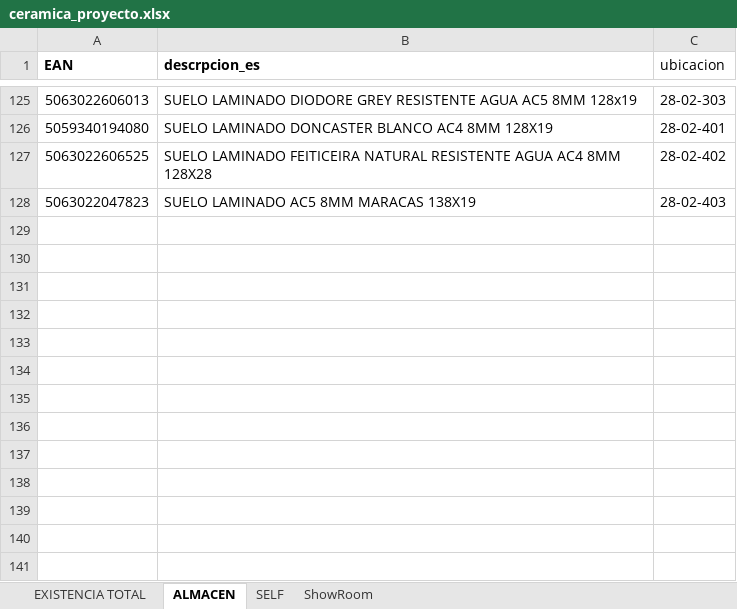
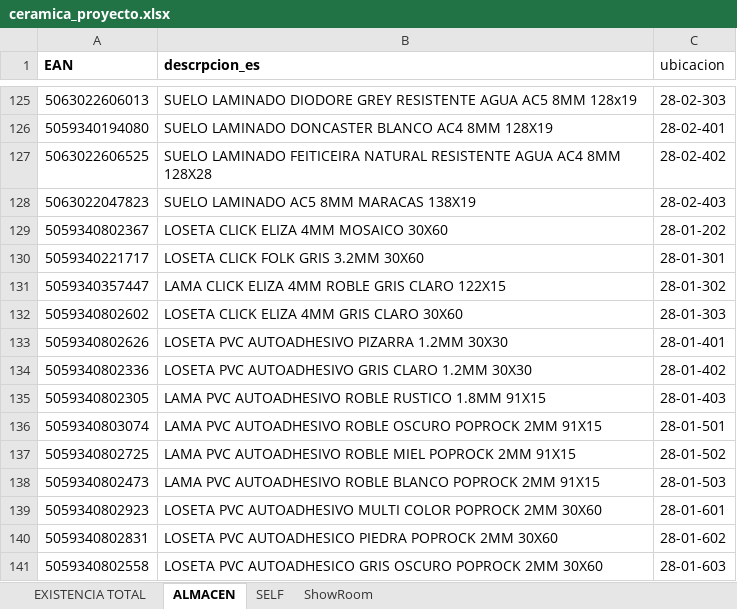
Before and after one commit to alexiscamero/buscador_ceramica, an Excel workbook: ceramica_proyecto.xlsx, sheet ALMACEN, drawn as a sheet; only a part is shown, gaps mark what is left out; values as stored, in another font and other column widths than the file's, no borders; table styles not drawn; the diff names each change by its address in the sheet, - before the commit and + after, or states it on an @@ line.

```diff
--- a/ceramica_proyecto.xlsx (sheet ALMACEN)
+++ b/ceramica_proyecto.xlsx (sheet ALMACEN)
+row 129: 5059340802367 | LOSETA CLICK ELIZA 4MM MOSAICO 30X60 | 28-01-202
+row 130: 5059340221717 | LOSETA CLICK FOLK GRIS 3.2MM 30X60 | 28-01-301
+row 131: 5059340357447 | LAMA CLICK ELIZA 4MM ROBLE GRIS CLARO 122X15 | 28-01-302
+row 132: 5059340802602 | LOSETA CLICK ELIZA 4MM GRIS CLARO 30X60 | 28-01-303
+row 133: 5059340802626 | LOSETA PVC AUTOADHESIVO PIZARRA 1.2MM 30X30 | 28-01-401
+row 134: 5059340802336 | LOSETA PVC AUTOADHESIVO GRIS CLARO 1.2MM 30X30 | 28-01-402
+row 135: 5059340802305 | LAMA PVC AUTOADHESIVO ROBLE RUSTICO 1.8MM 91X15 | 28-01-403
+row 136: 5059340803074 | LAMA PVC AUTOADHESIVO ROBLE OSCURO POPROCK 2MM 91X15 | 28-01-501
+row 137: 5059340802725 | LAMA PVC AUTOADHESIVO ROBLE MIEL POPROCK 2MM 91X15 | 28-01-502
+row 138: 5059340802473 | LAMA PVC AUTOADHESIVO ROBLE BLANCO POPROCK 2MM 91X15 | 28-01-503
+row 139: 5059340802923 | LOSETA PVC AUTOADHESIVO MULTI COLOR POPROCK 2MM 30X60 | 28-01-601
+row 140: 5059340802831 | LOSETA PVC AUTOADHESICO PIEDRA POPROCK 2MM 30X60 | 28-01-602
+row 141: 5059340802558 | LOSETA PVC AUTOADHESICO GRIS OSCURO POPROCK 2MM 30X60 | 28-01-603
```
Also changed, not shown: sheet ShowRoom, sheet EXISTENCIA TOTAL, hidden cells, 4 other files.
